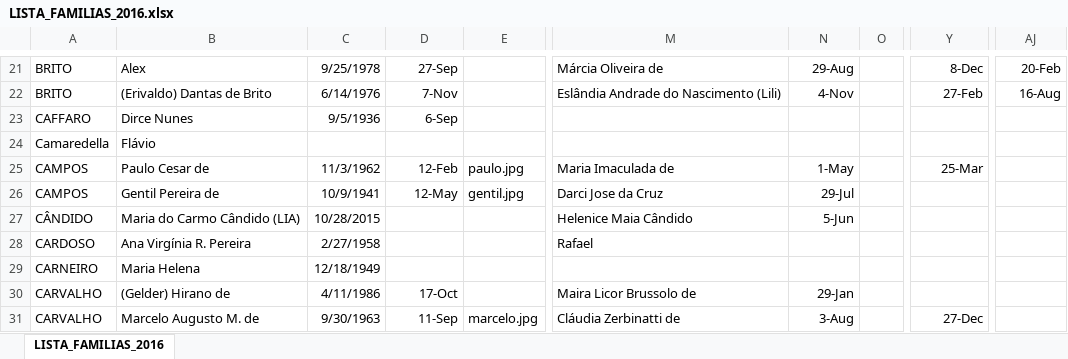
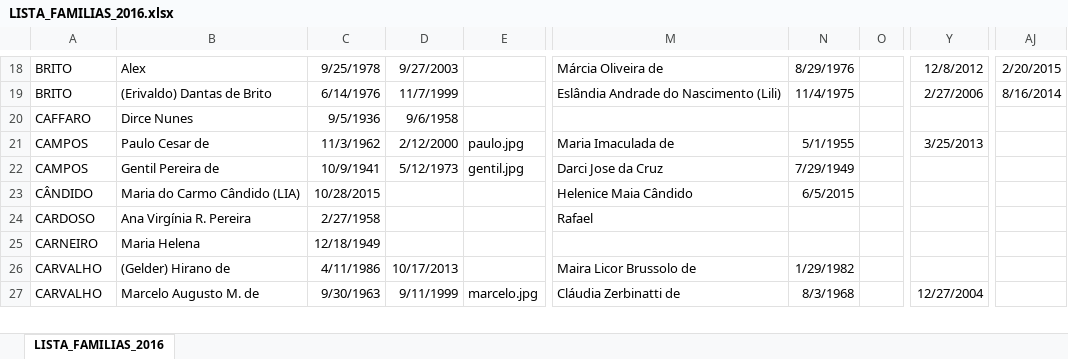
Before and after one commit to kookeeper/igreja, an Excel workbook: listaFamilia/res/LISTA_FAMILIAS_2016.xlsx, sheet LISTA_FAMILIAS_2016, drawn as a sheet; only a part is shown, gaps mark what is left out; values as stored, in another font and other column widths than the file's, no borders; addresses are those after the commit; the diff covers the shown part only; the diff names each change by its address in the sheet, - before the commit and + after, or states it on an @@ line.

```diff
--- a/listaFamilia/res/LISTA_FAMILIAS_2016.xlsx (sheet LISTA_FAMILIAS_2016)
+++ b/listaFamilia/res/LISTA_FAMILIAS_2016.xlsx (sheet LISTA_FAMILIAS_2016)
-D18: 27-Sep
+D18: 9/27/2003
-N18: 29-Aug
+N18: 8/29/1976
-Y18: 8-Dec
+Y18: 12/8/2012
-AJ18: 20-Feb
+AJ18: 2/20/2015
-D19: 7-Nov
+D19: 11/7/1999
-N19: 4-Nov
+N19: 11/4/1975
-Y19: 27-Feb
+Y19: 2/27/2006
-AJ19: 16-Aug
+AJ19: 8/16/2014
-D20: 6-Sep
+D20: 9/6/1958
@@ row 24 moved to row 117: Camaredella @@
-D21: 12-Feb
+D21: 2/12/2000
-N21: 1-May
+N21: 5/1/1955
-Y21: 25-Mar
+Y21: 3/25/2013
-D22: 12-May
+D22: 5/12/1973
-N22: 29-Jul
+N22: 7/29/1949
-N23: 5-Jun
+N23: 6/5/2015
-D26: 17-Oct
+D26: 10/17/2013
-N26: 29-Jan
+N26: 1/29/1982
-D27: 11-Sep
+D27: 9/11/1999
-N27: 3-Aug
+N27: 8/3/1968
-Y27: 27-Dec
+Y27: 12/27/2004
```
Also changed, not shown: 51 added rows, 43 removed rows, 19 moved rows and 74 edited cells elsewhere in this sheet, 5 other files.
